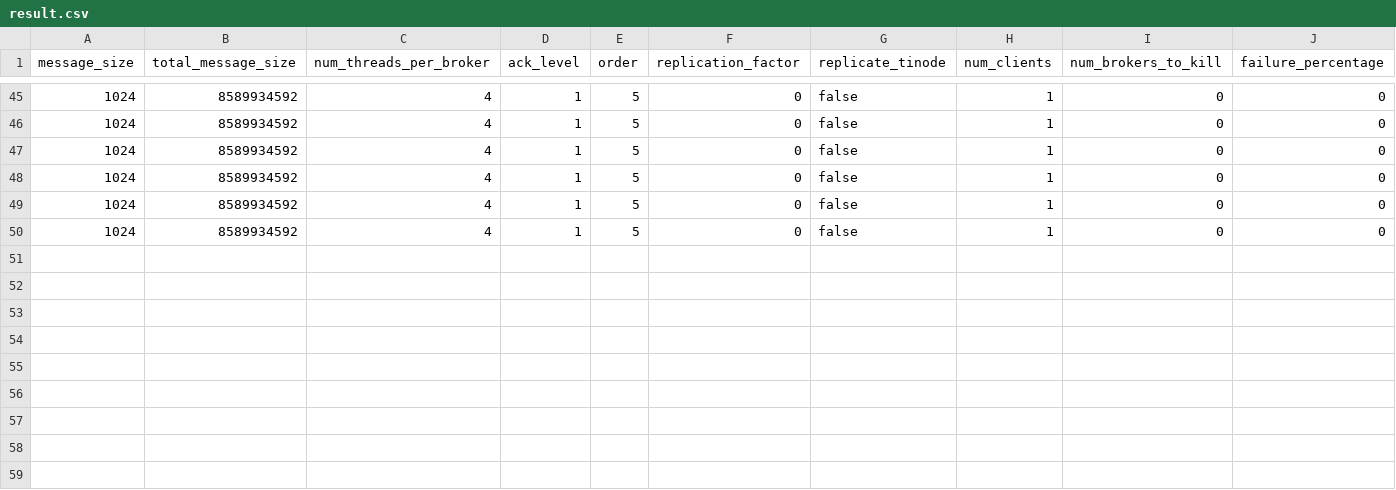
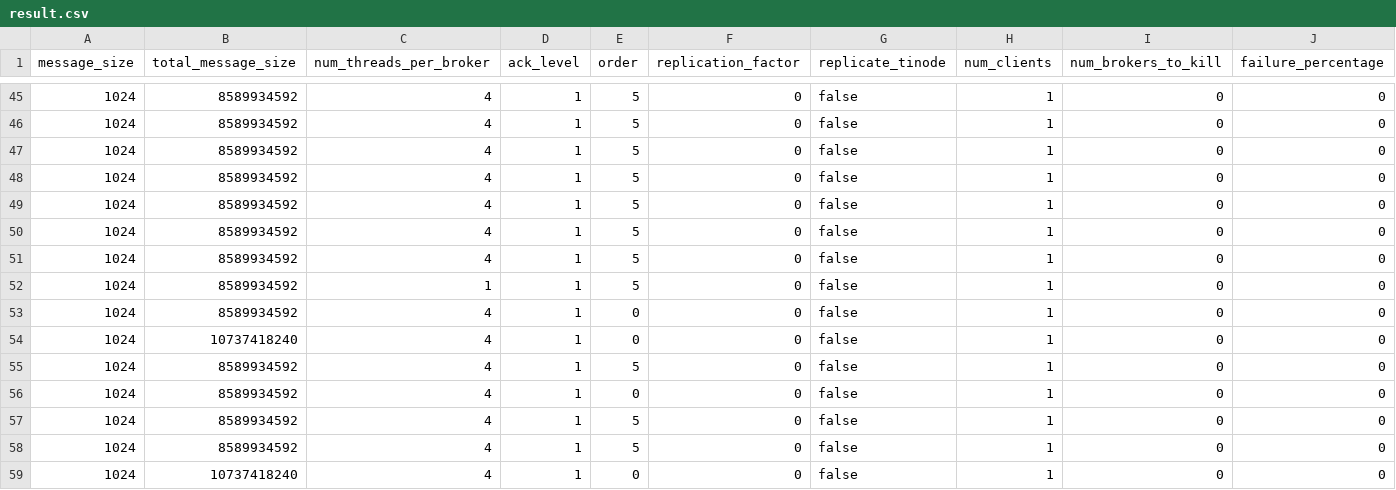
Before and after one commit to jaewan/Embarcadero, a CSV file: data/throughput/e2e/result.csv, drawn as a sheet; only a part is shown, gaps mark what is left out; rows hold the shown columns only; the diff names each change by its address in the sheet, - before the commit and + after, or states it on an @@ line.

```diff
--- a/data/throughput/e2e/result.csv
+++ b/data/throughput/e2e/result.csv
+row 51: 1024 | 8589934592 | 4 | 1 | 5 | 0 | false | 1 | 0 | 0
+row 52: 1024 | 8589934592 | 1 | 1 | 5 | 0 | false | 1 | 0 | 0
+row 53: 1024 | 8589934592 | 4 | 1 | 0 | 0 | false | 1 | 0 | 0
+row 54: 1024 | 10737418240 | 4 | 1 | 0 | 0 | false | 1 | 0 | 0
+row 55: 1024 | 8589934592 | 4 | 1 | 5 | 0 | false | 1 | 0 | 0
+row 56: 1024 | 8589934592 | 4 | 1 | 0 | 0 | false | 1 | 0 | 0
+row 57: 1024 | 8589934592 | 4 | 1 | 5 | 0 | false | 1 | 0 | 0
+row 58: 1024 | 8589934592 | 4 | 1 | 5 | 0 | false | 1 | 0 | 0
+row 59: 1024 | 10737418240 | 4 | 1 | 0 | 0 | false | 1 | 0 | 0
```
Also changed, not shown: data/throughput/pub/result.csv, 16 other files.
